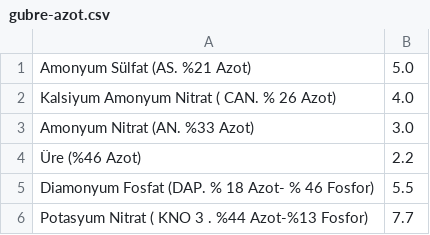
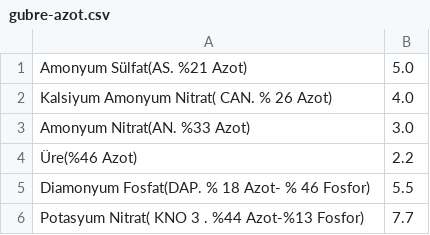
Before and after one commit to ilgazer/toprakprojesi, a CSV file: data/gubre-azot.csv, drawn as a sheet.

```diff
--- a/data/gubre-azot.csv
+++ b/data/gubre-azot.csv
@@ -1,6 +1,6 @@
-Amonyum Sülfat (AS. %21 Azot), 5.0
-Kalsiyum Amonyum Nitrat ( CAN. % 26 Azot), 4.0
-Amonyum Nitrat (AN. %33 Azot), 3.0
-Üre (%46 Azot), 2.2
-Diamonyum Fosfat (DAP. % 18 Azot- % 46 Fosfor), 5.5
-Potasyum Nitrat ( KNO 3 . %44 Azot-%13 Fosfor), 7.7
+Amonyum Sülfat(AS. %21 Azot), 5.0
+Kalsiyum Amonyum Nitrat( CAN. % 26 Azot), 4.0
+Amonyum Nitrat(AN. %33 Azot), 3.0
+Üre(%46 Azot), 2.2
+Diamonyum Fosfat(DAP. % 18 Azot- % 46 Fosfor), 5.5
+Potasyum Nitrat( KNO 3 . %44 Azot-%13 Fosfor), 7.7
```
Also changed, not shown: data/orta-azot.csv, 11 other files.
